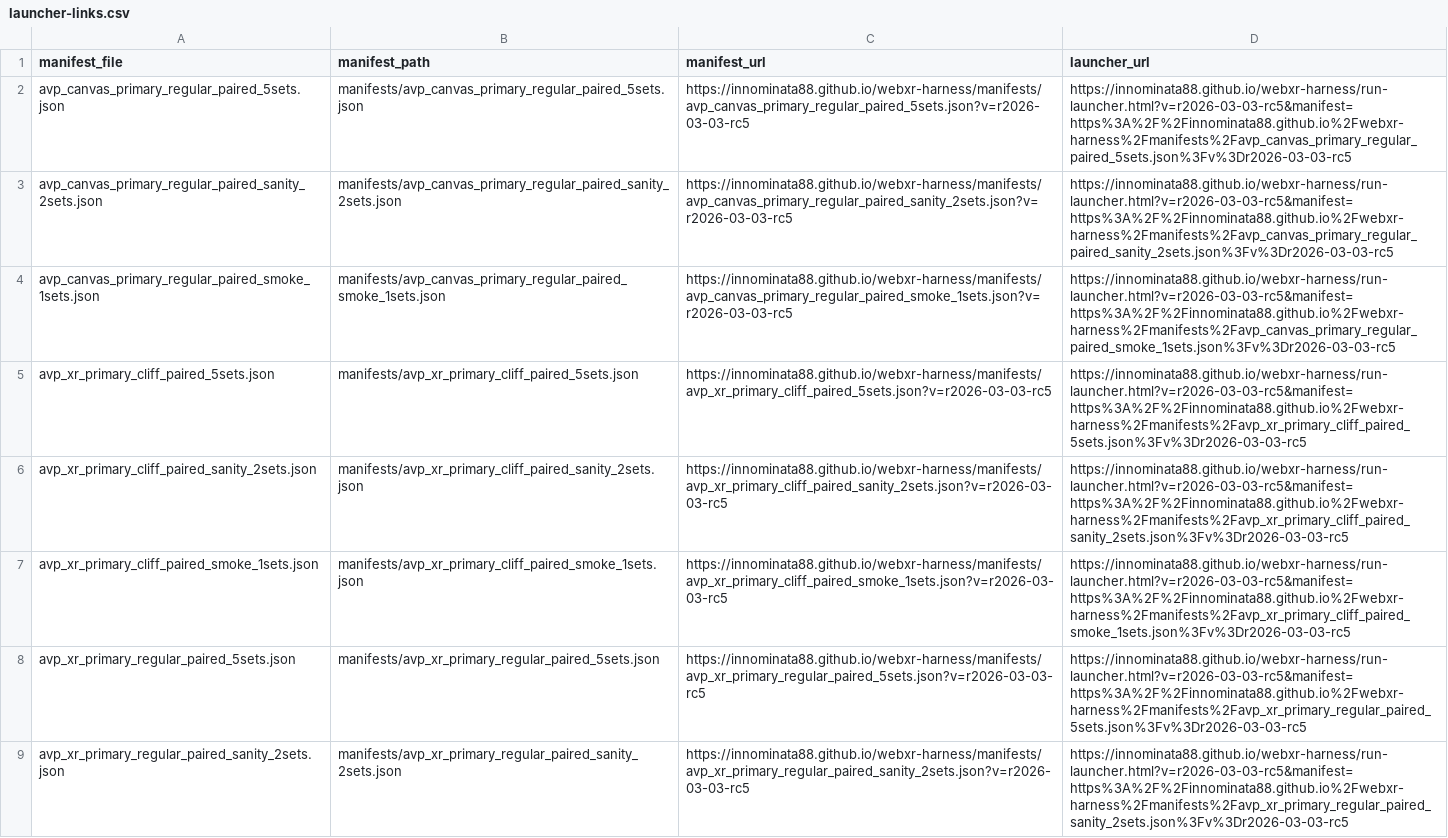
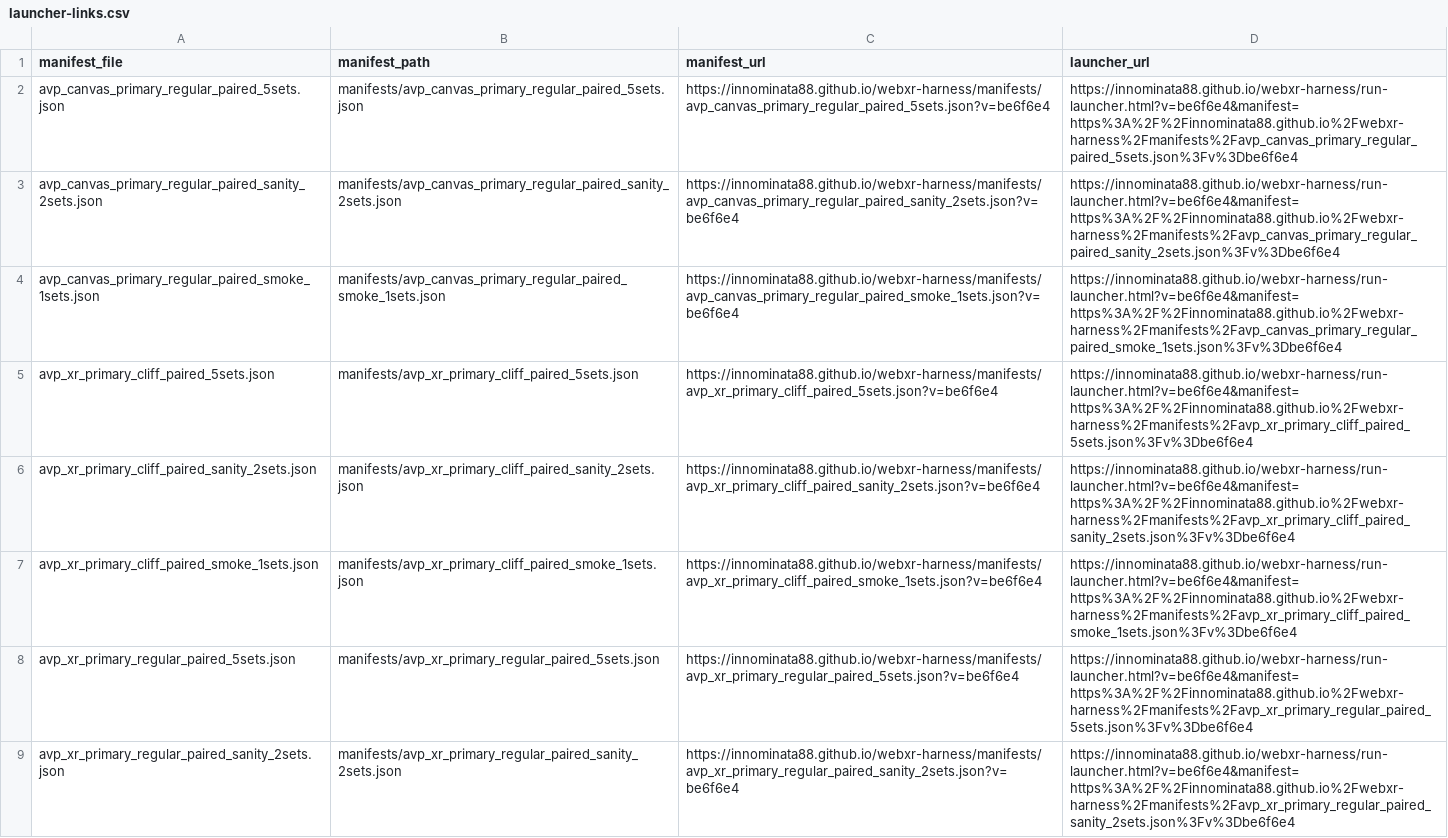
Before and after one commit to Innominata88/webxr-harness, a CSV file: manifests/launcher-links.csv, drawn as a sheet; only a part is shown; the diff covers the shown part only; the diff names each change by its address in the sheet, - before the commit and + after, or states it on an @@ line.

Commit message:
Refresh launcher links to be6f6e4

```diff
--- a/manifests/launcher-links.csv
+++ b/manifests/launcher-links.csv
-C2 (manifest_url): https://innominata88.github.io/webxr-harness/manifests/avp_canvas_primary_regular_paired_5sets.json?v=r2026-03-03-rc5
+C2 (manifest_url): https://innominata88.github.io/webxr-harness/manifests/avp_canvas_primary_regular_paired_5sets.json?v=be6f6e4
-D2 (launcher_url): https://innominata88.github.io/webxr-harness/run-launcher.html?v=r2026-03-03-rc5&manifest=https%3A%2F%2Finnominata88.github.io%2Fwebxr-harness%2Fmanifests%2Favp_canvas_primary_regular_paired_5sets.json%3Fv%3Dr2026-03-03-rc5
+D2 (launcher_url): https://innominata88.github.io/webxr-harness/run-launcher.html?v=be6f6e4&manifest=https%3A%2F%2Finnominata88.github.io%2Fwebxr-harness%2Fmanifests%2Favp_canvas_primary_regular_paired_5sets.json%3Fv%3Dbe6f6e4
-C3 (manifest_url): https://innominata88.github.io/webxr-harness/manifests/avp_canvas_primary_regular_paired_sanity_2sets.json?v=r2026-03-03-rc5
+C3 (manifest_url): https://innominata88.github.io/webxr-harness/manifests/avp_canvas_primary_regular_paired_sanity_2sets.json?v=be6f6e4
-D3 (launcher_url): https://innominata88.github.io/webxr-harness/run-launcher.html?v=r2026-03-03-rc5&manifest=https%3A%2F%2Finnominata88.github.io%2Fwebxr-harness%2Fmanifests%2Favp_canvas_primary_regular_paired_sanity_2sets.json%3Fv%3Dr2026-03-03-rc5
+D3 (launcher_url): https://innominata88.github.io/webxr-harness/run-launcher.html?v=be6f6e4&manifest=https%3A%2F%2Finnominata88.github.io%2Fwebxr-harness%2Fmanifests%2Favp_canvas_primary_regular_paired_sanity_2sets.json%3Fv%3Dbe6f6e4
-C4 (manifest_url): https://innominata88.github.io/webxr-harness/manifests/avp_canvas_primary_regular_paired_smoke_1sets.json?v=r2026-03-03-rc5
+C4 (manifest_url): https://innominata88.github.io/webxr-harness/manifests/avp_canvas_primary_regular_paired_smoke_1sets.json?v=be6f6e4
-D4 (launcher_url): https://innominata88.github.io/webxr-harness/run-launcher.html?v=r2026-03-03-rc5&manifest=https%3A%2F%2Finnominata88.github.io%2Fwebxr-harness%2Fmanifests%2Favp_canvas_primary_regular_paired_smoke_1sets.json%3Fv%3Dr2026-03-03-rc5
+D4 (launcher_url): https://innominata88.github.io/webxr-harness/run-launcher.html?v=be6f6e4&manifest=https%3A%2F%2Finnominata88.github.io%2Fwebxr-harness%2Fmanifests%2Favp_canvas_primary_regular_paired_smoke_1sets.json%3Fv%3Dbe6f6e4
-C5 (manifest_url): https://innominata88.github.io/webxr-harness/manifests/avp_xr_primary_cliff_paired_5sets.json?v=r2026-03-03-rc5
+C5 (manifest_url): https://innominata88.github.io/webxr-harness/manifests/avp_xr_primary_cliff_paired_5sets.json?v=be6f6e4
-D5 (launcher_url): https://innominata88.github.io/webxr-harness/run-launcher.html?v=r2026-03-03-rc5&manifest=https%3A%2F%2Finnominata88.github.io%2Fwebxr-harness%2Fmanifests%2Favp_xr_primary_cliff_paired_5sets.json%3Fv%3Dr2026-03-03-rc5
+D5 (launcher_url): https://innominata88.github.io/webxr-harness/run-launcher.html?v=be6f6e4&manifest=https%3A%2F%2Finnominata88.github.io%2Fwebxr-harness%2Fmanifests%2Favp_xr_primary_cliff_paired_5sets.json%3Fv%3Dbe6f6e4
-C6 (manifest_url): https://innominata88.github.io/webxr-harness/manifests/avp_xr_primary_cliff_paired_sanity_2sets.json?v=r2026-03-03-rc5
+C6 (manifest_url): https://innominata88.github.io/webxr-harness/manifests/avp_xr_primary_cliff_paired_sanity_2sets.json?v=be6f6e4
-D6 (launcher_url): https://innominata88.github.io/webxr-harness/run-launcher.html?v=r2026-03-03-rc5&manifest=https%3A%2F%2Finnominata88.github.io%2Fwebxr-harness%2Fmanifests%2Favp_xr_primary_cliff_paired_sanity_2sets.json%3Fv%3Dr2026-03-03-rc5
+D6 (launcher_url): https://innominata88.github.io/webxr-harness/run-launcher.html?v=be6f6e4&manifest=https%3A%2F%2Finnominata88.github.io%2Fwebxr-harness%2Fmanifests%2Favp_xr_primary_cliff_paired_sanity_2sets.json%3Fv%3Dbe6f6e4
-C7 (manifest_url): https://innominata88.github.io/webxr-harness/manifests/avp_xr_primary_cliff_paired_smoke_1sets.json?v=r2026-03-03-rc5
+C7 (manifest_url): https://innominata88.github.io/webxr-harness/manifests/avp_xr_primary_cliff_paired_smoke_1sets.json?v=be6f6e4
-D7 (launcher_url): https://innominata88.github.io/webxr-harness/run-launcher.html?v=r2026-03-03-rc5&manifest=https%3A%2F%2Finnominata88.github.io%2Fwebxr-harness%2Fmanifests%2Favp_xr_primary_cliff_paired_smoke_1sets.json%3Fv%3Dr2026-03-03-rc5
+D7 (launcher_url): https://innominata88.github.io/webxr-harness/run-launcher.html?v=be6f6e4&manifest=https%3A%2F%2Finnominata88.github.io%2Fwebxr-harness%2Fmanifests%2Favp_xr_primary_cliff_paired_smoke_1sets.json%3Fv%3Dbe6f6e4
-C8 (manifest_url): https://innominata88.github.io/webxr-harness/manifests/avp_xr_primary_regular_paired_5sets.json?v=r2026-03-03-rc5
+C8 (manifest_url): https://innominata88.github.io/webxr-harness/manifests/avp_xr_primary_regular_paired_5sets.json?v=be6f6e4
-D8 (launcher_url): https://innominata88.github.io/webxr-harness/run-launcher.html?v=r2026-03-03-rc5&manifest=https%3A%2F%2Finnominata88.github.io%2Fwebxr-harness%2Fmanifests%2Favp_xr_primary_regular_paired_5sets.json%3Fv%3Dr2026-03-03-rc5
+D8 (launcher_url): https://innominata88.github.io/webxr-harness/run-launcher.html?v=be6f6e4&manifest=https%3A%2F%2Finnominata88.github.io%2Fwebxr-harness%2Fmanifests%2Favp_xr_primary_regular_paired_5sets.json%3Fv%3Dbe6f6e4
-C9 (manifest_url): https://innominata88.github.io/webxr-harness/manifests/avp_xr_primary_regular_paired_sanity_2sets.json?v=r2026-03-03-rc5
+C9 (manifest_url): https://innominata88.github.io/webxr-harness/manifests/avp_xr_primary_regular_paired_sanity_2sets.json?v=be6f6e4
-D9 (launcher_url): https://innominata88.github.io/webxr-harness/run-launcher.html?v=r2026-03-03-rc5&manifest=https%3A%2F%2Finnominata88.github.io%2Fwebxr-harness%2Fmanifests%2Favp_xr_primary_regular_paired_sanity_2sets.json%3Fv%3Dr2026-03-03-rc5
+D9 (launcher_url): https://innominata88.github.io/webxr-harness/run-launcher.html?v=be6f6e4&manifest=https%3A%2F%2Finnominata88.github.io%2Fwebxr-harness%2Fmanifests%2Favp_xr_primary_regular_paired_sanity_2sets.json%3Fv%3Dbe6f6e4
```
Also changed, not shown: 66 edited cells elsewhere in this file, manifests/launcher-links-sanity.csv, manifests/launcher-links-smoke.csv, 6 other files.
